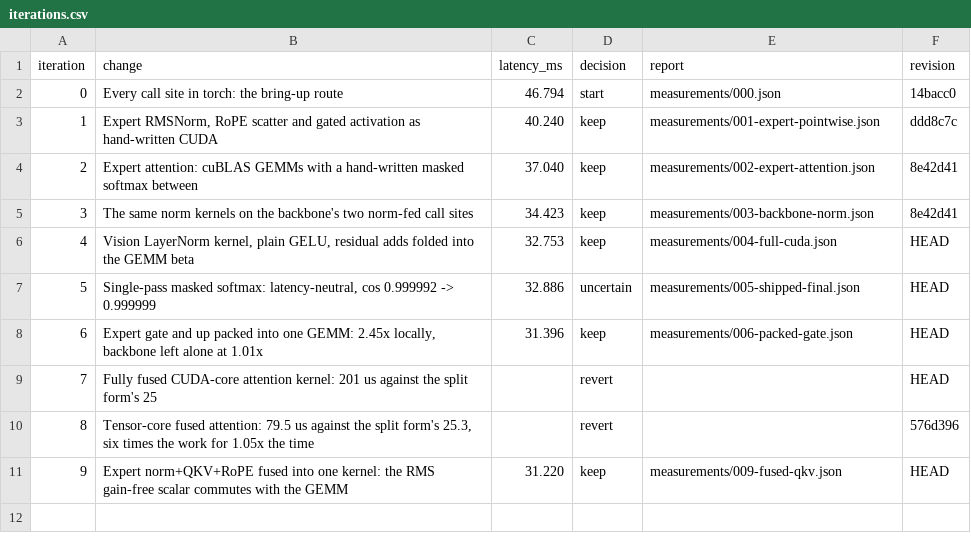
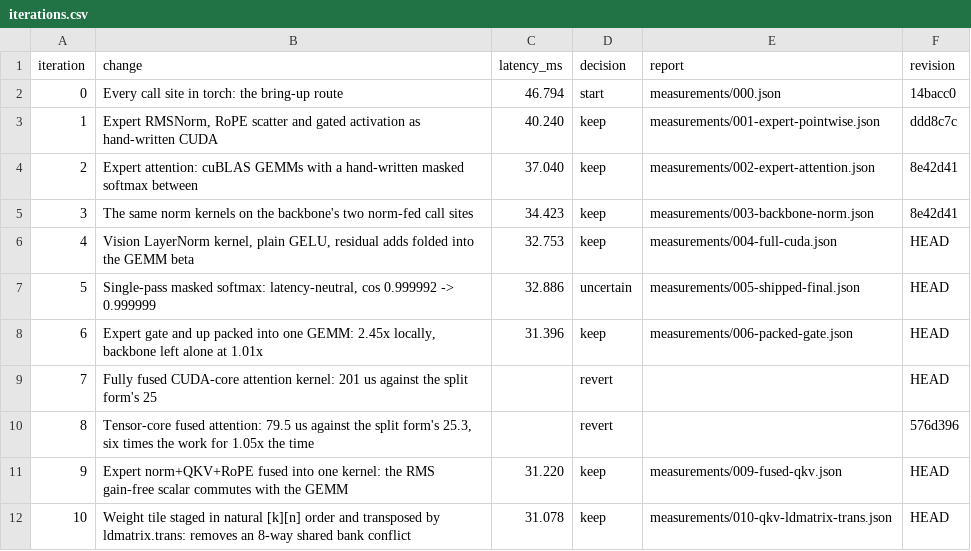
Before and after one commit to revollllt/flash-vla, a CSV file: results/pi0-rtx5090/run-01/iterations.csv, drawn as a sheet; the diff names each change by its address in the sheet, - before the commit and + after, or states it on an @@ line.

```diff
--- a/results/pi0-rtx5090/run-01/iterations.csv
+++ b/results/pi0-rtx5090/run-01/iterations.csv
+row 12: 10 | Weight tile staged in natural [k][n] order and transposed by ldmatrix.trans: removes an 8-way shared bank conflict | 31.078 | keep | measurements/010-qkv-ldmatrix-trans.json | HEAD
```
Also changed, not shown: 4 other files.
